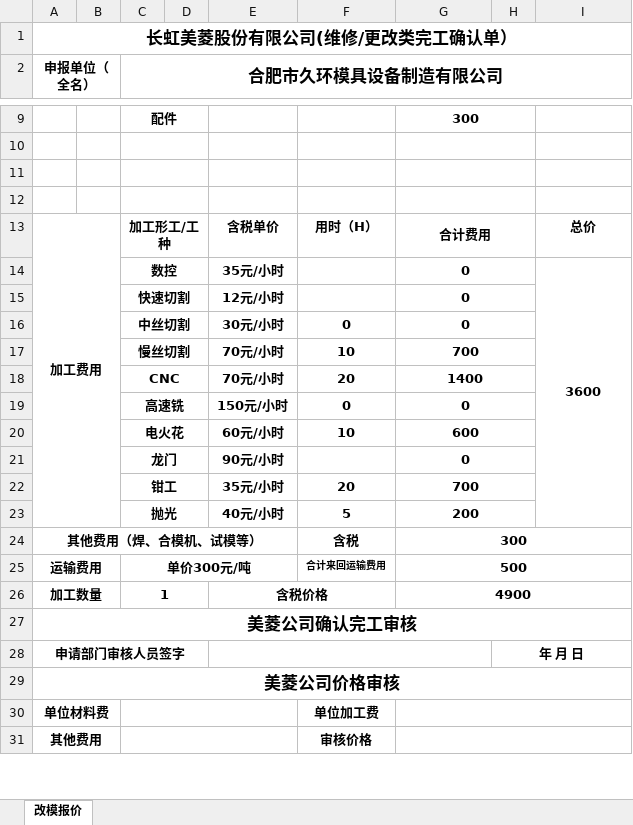
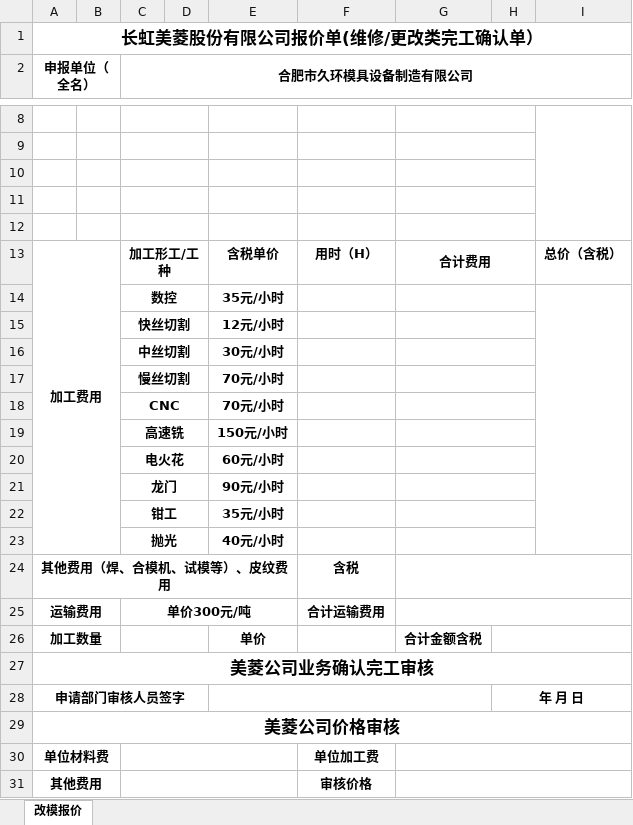
Before and after one commit to changdongquan/jiuhuan, an Excel workbook: backend/templates/quotation/美菱改模报价单.xlsx, sheet 改模报价, drawn as a sheet; only a part is shown, gaps mark what is left out; values as stored, in another font and other column widths than the file's, no borders; charts and pictures not drawn; removed rows and columns are numbered as before the commit, all else as after; the diff covers the shown part only; the diff names each change by its address in the sheet, - before the commit and + after, or states it on an @@ line.

Commit message:
feat(quotation): add quotation & completion pdf download

```diff
--- a/backend/templates/quotation/美菱改模报价单.xlsx (sheet 改模报价)
+++ b/backend/templates/quotation/美菱改模报价单.xlsx (sheet 改模报价)
-A1 (申报单位（全名）): 长虹美菱股份有限公司(维修/更改类完工确认单）
+A1 (申报单位（全名）): 长虹美菱股份有限公司报价单(维修/更改类完工确认单）
@@ C2 text size: smaller @@
-row 9:  |  | 配件 |  |  |  | 300
+I8:I12 merged
+row 11: (empty)
+row 12: (empty)
-I13: 总价
+I13: 总价（含税）
-G14: 0
+G14: (empty)
-I14: 3600
+I14: (empty)
-row 15:  |  | 快速切割 |  | 12元/小时 |  | 0
-row 16:  |  | 中丝切割 |  | 30元/小时 | 0 | 0
-row 17:  |  | 慢丝切割 |  | 70元/小时 | 10 | 700
-row 18:  |  | CNC |  | 70元/小时 | 20 | 1400
-row 19:  |  | 高速铣 |  | 150元/小时 | 0 | 0
-row 20:  |  | 电火花 |  | 60元/小时 | 10 | 600
+row 15:  |  | 快丝切割 |  | 12元/小时
+row 16:  |  | 中丝切割 |  | 30元/小时
+row 17:  |  | 慢丝切割 |  | 70元/小时
+row 18:  |  | CNC |  | 70元/小时
+row 19:  |  | 高速铣 |  | 150元/小时
+row 20:  |  | 电火花 |  | 60元/小时
-G21: 0
+G21: (empty)
-F22: 20
+F22: (empty)
-G22: 700
+G22: (empty)
-F23: 5
+F23: (empty)
-G23: 200
+G23: (empty)
-A24 (申报单位（全名）): 其他费用（焊、合模机、试模等）
+A24 (申报单位（全名）): 其他费用（焊、合模机、试模等）、皮纹费用
-G24: 300
+G24: (empty)
-F25: 合计来回运输费用
+F25: 合计运输费用
@@ F25 text size: larger @@
-G25: 500
+G25: (empty)
-row 26: 加工数量 |  | 1 |  | 含税价格 |  | 4900
+row 26: 加工数量 |  |  |  | 单价 |  | 合计金额含税
-A27 (申报单位（全名）): 美菱公司确认完工审核
+A27 (申报单位（全名）): 美菱公司业务确认完工审核
```
Also changed, not shown: 2 added rows, 3 removed rows and 6 edited cells elsewhere in this sheet, charts or pictures, 8 other files.
